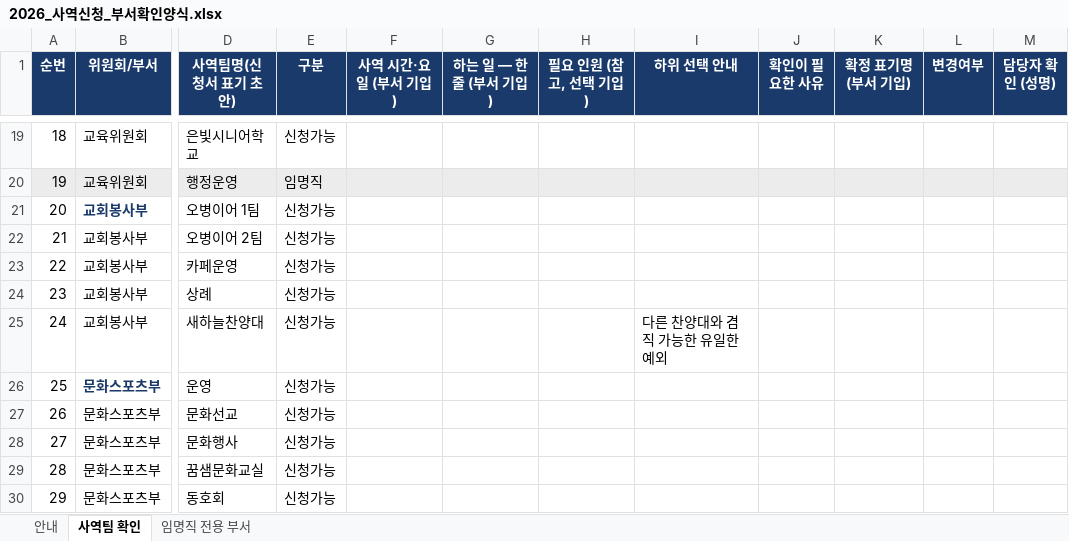
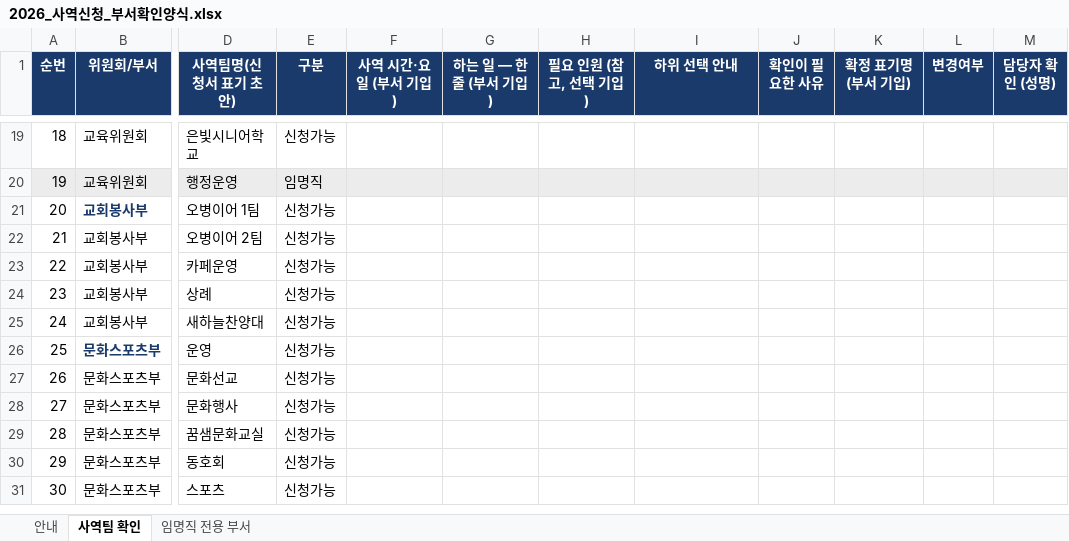
Before and after one commit to sewoongkim1/bible-memorize-church-app-v2, an Excel workbook: ministry/2026_사역신청_부서확인양식.xlsx, sheet 사역팀 확인, drawn as a sheet; only a part is shown, gaps mark what is left out; the shorter side is filled out with more unchanged rows; values as stored, in another font and other column widths than the file's, no borders; the diff covers the shown part only; the diff names each change by its address in the sheet, - before the commit and + after, or states it on an @@ line.

```diff
--- a/ministry/2026_사역신청_부서확인양식.xlsx (sheet 사역팀 확인)
+++ b/ministry/2026_사역신청_부서확인양식.xlsx (sheet 사역팀 확인)
-I25 (하위 선택 안내): 다른 찬양대와 겸직 가능한 유일한 예외
+I25 (하위 선택 안내): (empty)
```
Also changed, not shown: 2 added rows, 6 removed rows, 34 edited cells and row numbers in column A elsewhere in this sheet, sheet 안내, 7 other files.
